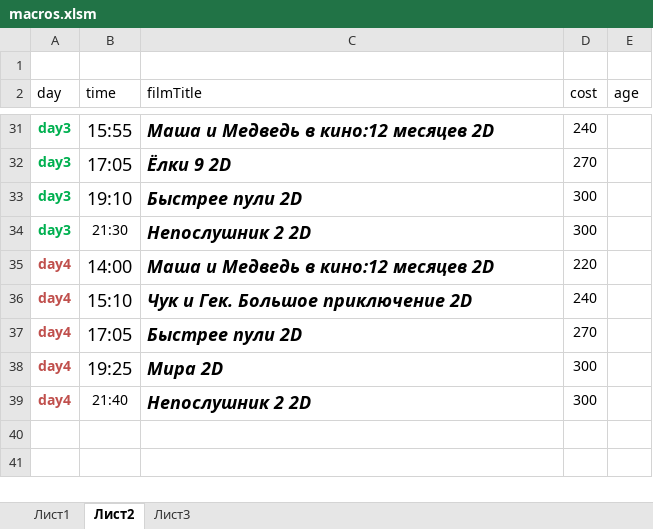
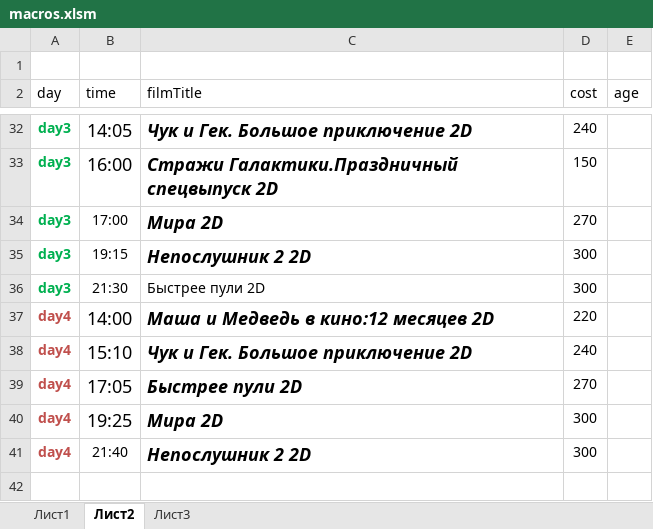
Before and after one commit to eg-bond/ReactSovremennic, an Excel workbook: ExternalScripts/Excel/macros.xlsm, sheet Лист2, drawn as a sheet; only a part is shown, gaps mark what is left out; the shorter side is filled out with more unchanged rows; values as stored, in another font and other column widths than the file's, no borders; addresses are those after the commit; the diff covers the shown part only; the diff names each change by its address in the sheet, - before the commit and + after, or states it on an @@ line.

```diff
--- a/ExternalScripts/Excel/macros.xlsm (sheet Лист2)
+++ b/ExternalScripts/Excel/macros.xlsm (sheet Лист2)
-B32 (time): 15:55
+B32 (time): 14:05
-C32 (filmTitle): Маша и Медведь в кино:12 месяцев 2D
+C32 (filmTitle): Чук и Гек. Большое приключение 2D
+row 33: day3 | 16:00 | Стражи Галактики.Праздничный спецвыпуск 2D | 150
-B34 (time): 17:05
+B34 (time): 17:00
@@ B34:B35 text size: smaller @@
-C34 (filmTitle): Ёлки 9 2D
+C34 (filmTitle): Мира 2D
-B35 (time): 19:10
+B35 (time): 19:15
-C35 (filmTitle): Быстрее пули 2D
+C35 (filmTitle): Непослушник 2 2D
-C36 (filmTitle): Непослушник 2 2D
+C36 (filmTitle): Быстрее пули 2D
@@ C36 text size: smaller, bold: on → off, italic: on → off @@
```
Also changed, not shown: 9 added rows, 8 removed rows, 16 edited cells and cell formats elsewhere in this sheet, sheet Лист1, 4 other files.
